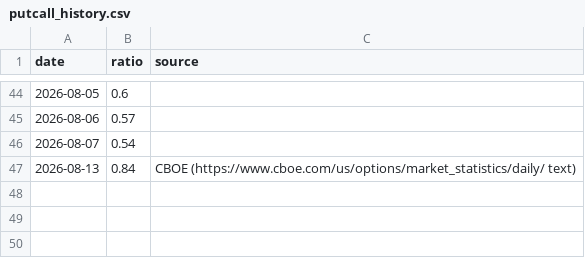
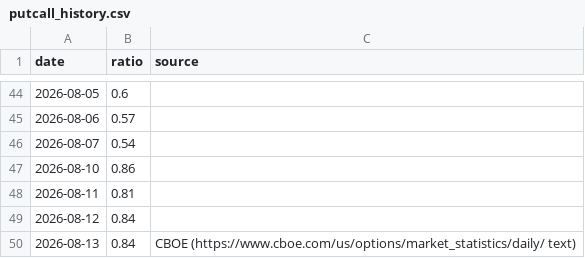
Before and after one commit to leonardogc07/contrarian_signal, a CSV file: data/putcall_history.csv, drawn as a sheet; only a part is shown, gaps mark what is left out; the diff names each change by its address in the sheet, - before the commit and + after, or states it on an @@ line.

Commit message:
Update putcall_history.csv

```diff
--- a/data/putcall_history.csv
+++ b/data/putcall_history.csv
+row 47: 2026-08-10 | 0.86
+row 48: 2026-08-11 | 0.81
+row 49: 2026-08-12 | 0.84
```
